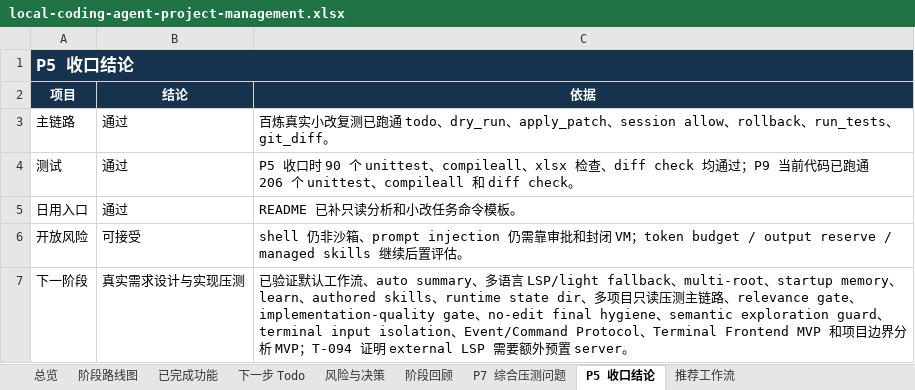
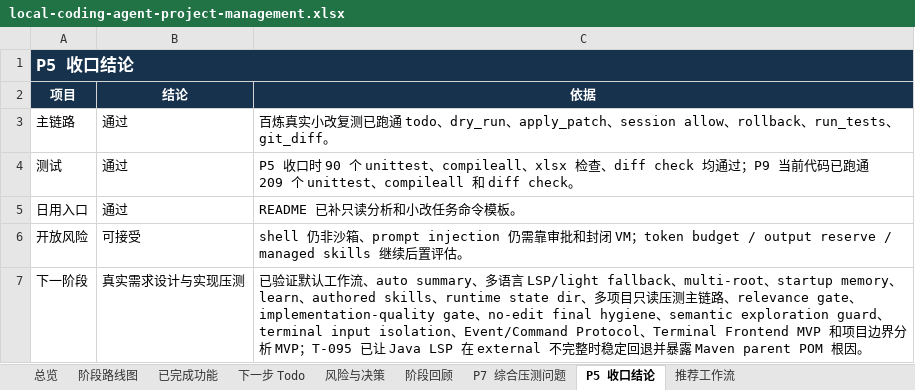
Before and after one commit to noone6931/lca-private-handoff-20260803, an Excel workbook: docs/local-coding-agent-project-management.xlsx, sheet P5 收口结论, drawn as a sheet; values as stored, in another font and other column widths than the file's, no borders; the diff names each change by its address in the sheet, - before the commit and + after, or states it on an @@ line.

Commit message:
Improve Java LSP resilience

```diff
--- a/docs/local-coding-agent-project-management.xlsx (sheet P5 收口结论)
+++ b/docs/local-coding-agent-project-management.xlsx (sheet P5 收口结论)
-C4 (依据): …已跑通 206 个 unittest、…
+C4 (依据): …已跑通 209 个 unittest、…
-C7 (依据): …MVP；T-094 证明 external LSP 需要额外预置 server。
+C7 (依据): …MVP；T-095 已让 Java LSP 在 external 不完整时稳定回退并暴露 Maven parent POM 根因。
```
Also changed, not shown: sheet 下一步 Todo, sheet 风险与决策, sheet 阶段回顾, sheet 总览, sheet 已完成功能, 8 other files.
